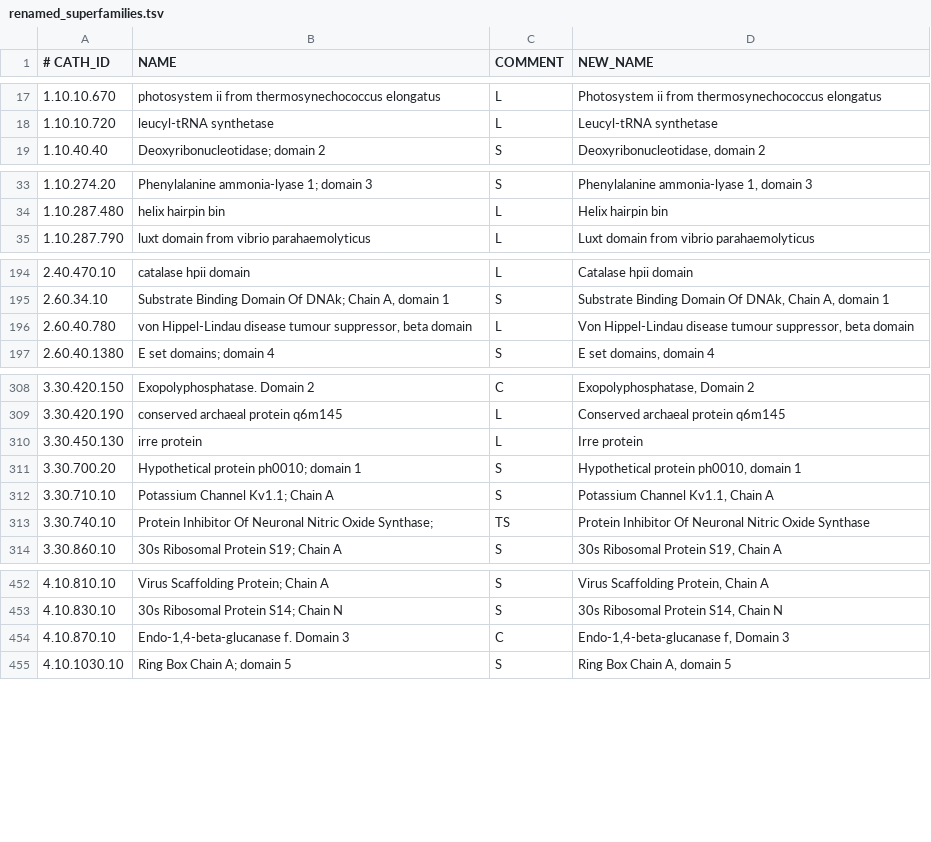
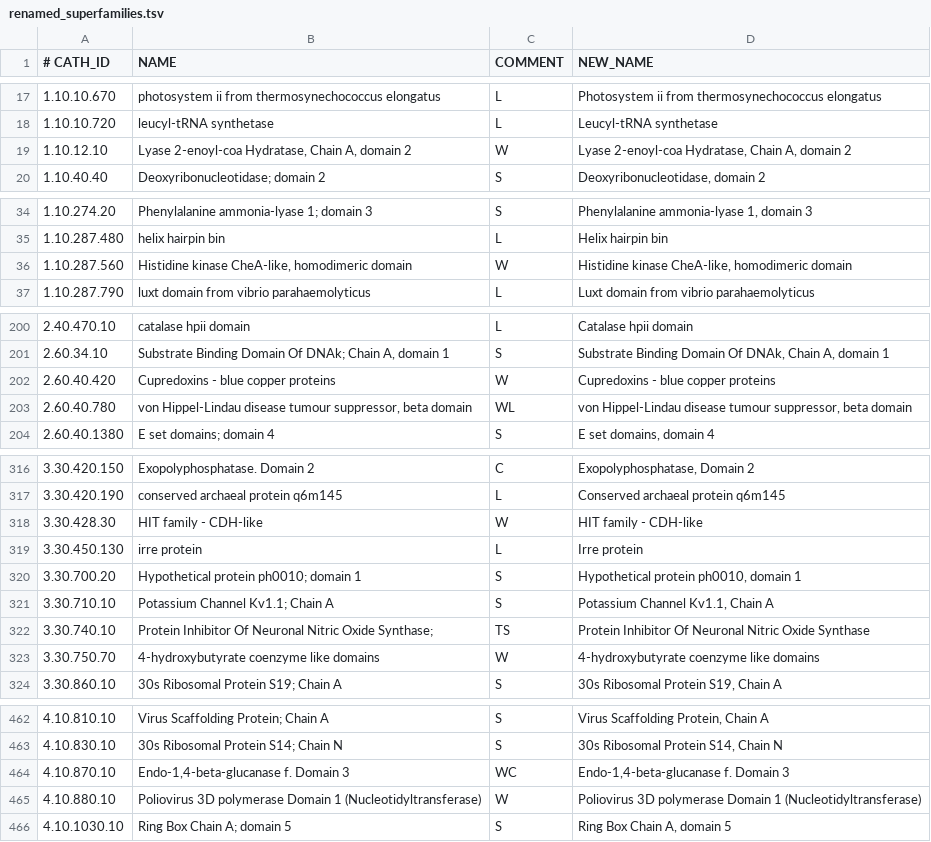
Before and after one commit to CATH-summer-2018/SFAM-renaming, a TSV file: results/renamed_superfamilies.tsv, drawn as a sheet; only a part is shown, gaps mark what is left out; the diff covers the shown part only.

```diff
--- a/results/renamed_superfamilies.tsv
+++ b/results/renamed_superfamilies.tsv
@@ -18,2 +18,3 @@
 1.10.10.720	leucyl-tRNA synthetase	L	Leucyl-tRNA synthetase
+1.10.12.10	Lyase 2-enoyl-coa Hydratase, Chain  A, domain 2	W	Lyase 2-enoyl-coa Hydratase, Chain A, domain 2
 1.10.40.40	Deoxyribonucleotidase; domain 2	S	Deoxyribonucleotidase, domain 2
@@ -34,2 +35,3 @@
 1.10.287.480	helix hairpin bin	L	Helix hairpin bin
+1.10.287.560	Histidine kinase  CheA-like, homodimeric domain	W	Histidine kinase CheA-like, homodimeric domain
 1.10.287.790	luxt domain from vibrio parahaemolyticus	L	Luxt domain from vibrio parahaemolyticus
@@ -195,3 +201,4 @@
 2.60.34.10	Substrate Binding Domain Of DNAk; Chain A, domain 1	S	Substrate Binding Domain Of DNAk, Chain A, domain 1
-2.60.40.780	von Hippel-Lindau disease tumour suppressor,  beta domain	L	Von Hippel-Lindau disease tumour suppressor,  beta domain
+2.60.40.420	Cupredoxins -  blue copper proteins	W	Cupredoxins - blue copper proteins
+2.60.40.780	von Hippel-Lindau disease tumour suppressor,  beta domain	WL	von Hippel-Lindau disease tumour suppressor, beta domain
 2.60.40.1380	E set domains; domain 4	S	E set domains, domain 4
@@ -309,2 +317,3 @@
 3.30.420.190	conserved archaeal protein q6m145	L	Conserved archaeal protein q6m145
+3.30.428.30	HIT family -  CDH-like	W	HIT family - CDH-like
 3.30.450.130	irre protein	L	Irre protein
@@ -313,2 +322,3 @@
 3.30.740.10	Protein Inhibitor Of Neuronal Nitric Oxide Synthase;	TS	Protein Inhibitor Of Neuronal Nitric Oxide Synthase
+3.30.750.70	4-hydroxybutyrate coenzyme  like domains	W	4-hydroxybutyrate coenzyme like domains
 3.30.860.10	30s Ribosomal Protein S19; Chain A	S	30s Ribosomal Protein S19, Chain A
@@ -453,3 +463,4 @@
 4.10.830.10	30s Ribosomal Protein S14; Chain N	S	30s Ribosomal Protein S14, Chain N
-4.10.870.10	Endo-1,4-beta-glucanase f.  Domain 3	C	Endo-1,4-beta-glucanase f,  Domain 3
+4.10.870.10	Endo-1,4-beta-glucanase f.  Domain 3	WC	Endo-1,4-beta-glucanase f. Domain 3
+4.10.880.10	Poliovirus 3D polymerase  Domain 1 (Nucleotidyltransferase)	W	Poliovirus 3D polymerase Domain 1 (Nucleotidyltransferase)
 4.10.1030.10	Ring Box Chain A; domain 5	S	Ring Box Chain A, domain 5
```
Also changed, not shown: 6 added rows and 4 edited cells elsewhere in this file, 5 other files.
